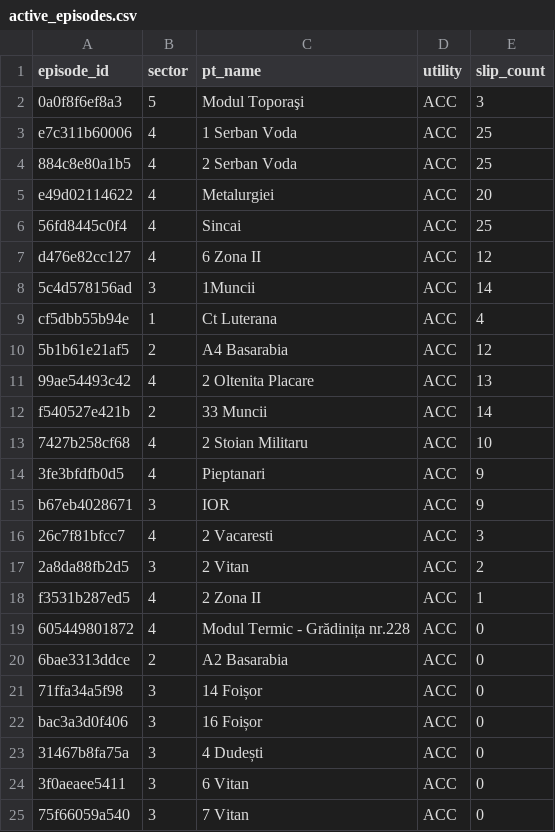
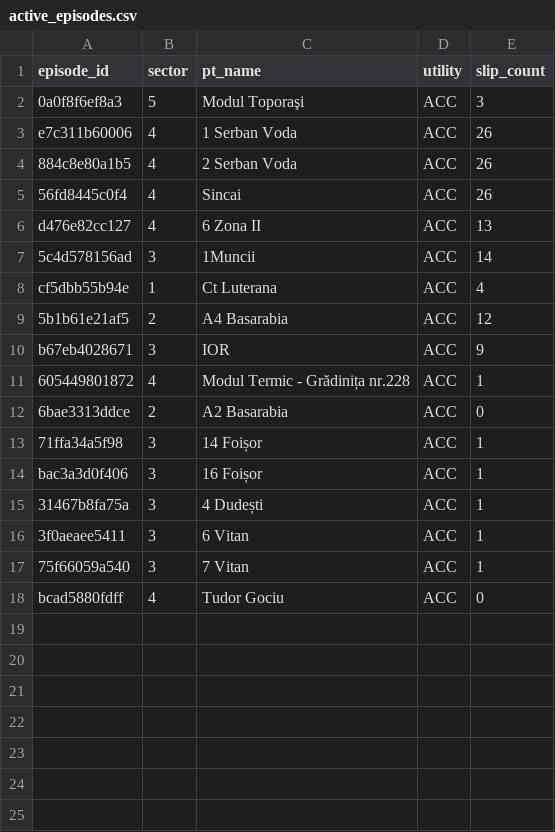
Before and after one commit to FlorinPopaCodes/termoficare-data, a CSV file: data/derived/active_episodes.csv, drawn as a sheet.

```diff
--- a/data/derived/active_episodes.csv
+++ b/data/derived/active_episodes.csv
@@ -2,7 +2,6 @@ episode_id,sector,pt_name,utility,slip_count
 0a0f8f6ef8a3,5,Modul Toporaşi,ACC,3
-e7c311b60006,4,1 Serban Voda,ACC,25
-884c8e80a1b5,4,2 Serban Voda,ACC,25
-e49d02114622,4,Metalurgiei,ACC,20
-56fd8445c0f4,4,Sincai,ACC,25
-d476e82cc127,4,6 Zona II,ACC,12
+e7c311b60006,4,1 Serban Voda,ACC,26
+884c8e80a1b5,4,2 Serban Voda,ACC,26
+56fd8445c0f4,4,Sincai,ACC,26
+d476e82cc127,4,6 Zona II,ACC,13
 5c4d578156ad,3,1Muncii,ACC,14
@@ -10,16 +9,10 @@ cf5dbb55b94e,1,Ct Luterana,ACC,4
 5b1b61e21af5,2,A4 Basarabia,ACC,12
-99ae54493c42,4,2 Oltenita Placare,ACC,13
-f540527e421b,2,33 Muncii,ACC,14
-7427b258cf68,4,2 Stoian Militaru,ACC,10
-3fe3bfdfb0d5,4,Pieptanari,ACC,9
 b67eb4028671,3,IOR,ACC,9
-26c7f81bfcc7,4,2 Vacaresti,ACC,3
-2a8da88fb2d5,3,2 Vitan,ACC,2
-f3531b287ed5,4,2 Zona II,ACC,1
-605449801872,4,Modul Termic - Grădinița nr.228,ACC,0
+605449801872,4,Modul Termic - Grădinița nr.228,ACC,1
 6bae3313ddce,2,A2 Basarabia,ACC,0
-71ffa34a5f98,3,14 Foișor,ACC,0
-bac3a3d0f406,3,16 Foișor,ACC,0
-31467b8fa75a,3,4 Dudești,ACC,0
-3f0aeaee5411,3,6 Vitan,ACC,0
-75f66059a540,3,7 Vitan,ACC,0
+71ffa34a5f98,3,14 Foișor,ACC,1
+bac3a3d0f406,3,16 Foișor,ACC,1
+31467b8fa75a,3,4 Dudești,ACC,1
+3f0aeaee5411,3,6 Vitan,ACC,1
+75f66059a540,3,7 Vitan,ACC,1
+bcad5880fdff,4,Tudor Gociu,ACC,0
```
Also changed, not shown: data/derived/on_time_rates.csv, 4 other files.
